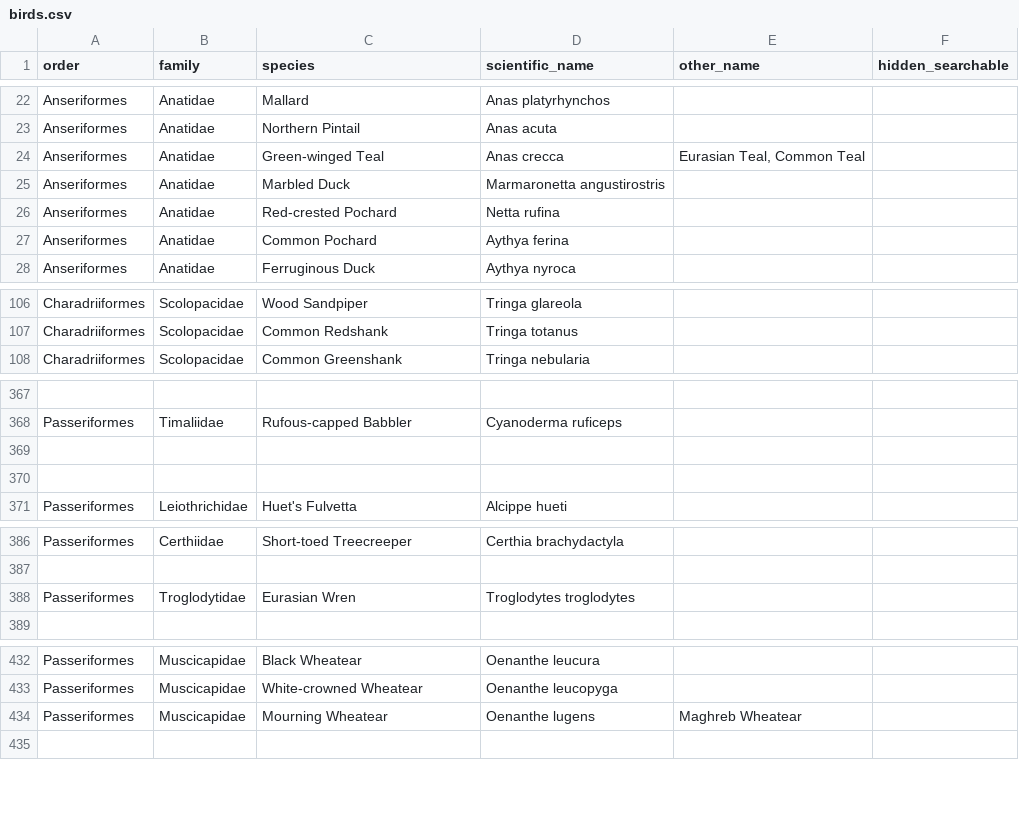
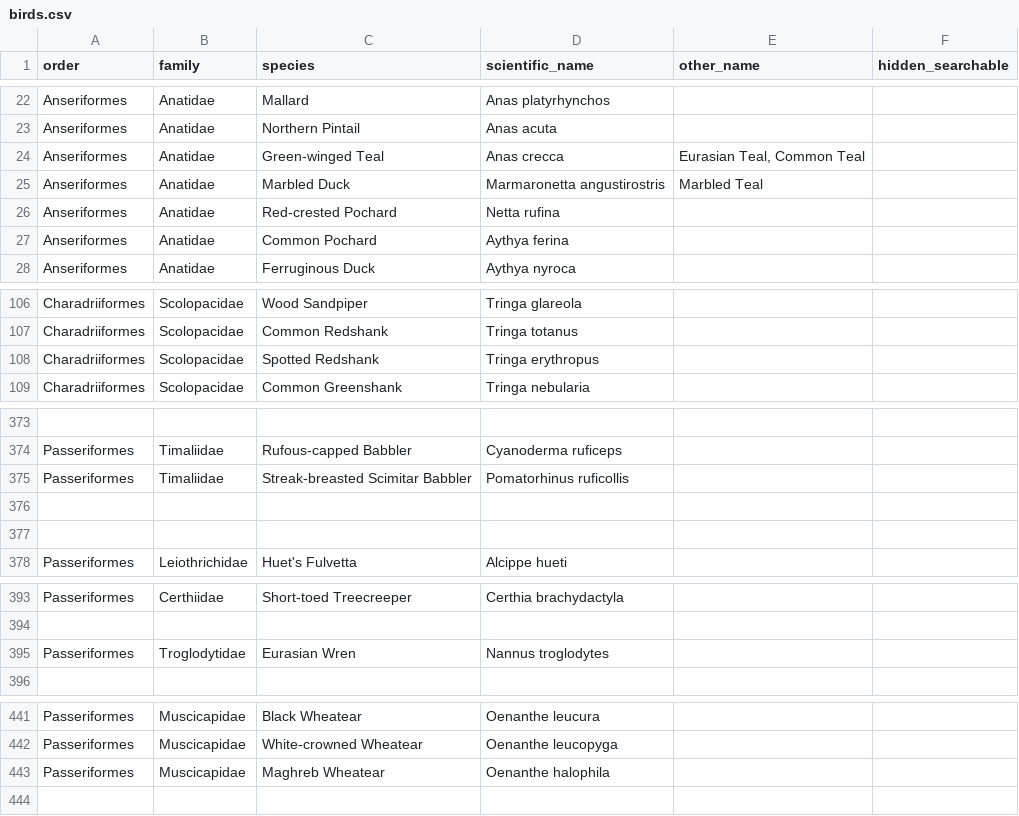
Before and after one commit to forgetmelot/forgetmelot.github.io, a CSV file: birds.csv, drawn as a sheet; only a part is shown, gaps mark what is left out; addresses are those after the commit; the diff covers the shown part only; the diff names each change by its address in the sheet, - before the commit and + after, or states it on an @@ line.

```diff
--- a/birds.csv
+++ b/birds.csv
-E25 (other_name): (empty)
+E25 (other_name): Marbled Teal
+row 108: Charadriiformes | Scolopacidae | Spotted Redshank | Tringa erythropus
+row 375: Passeriformes | Timaliidae | Streak-breasted Scimitar Babbler | Pomatorhinus ruficollis
-D395 (scientific_name): Troglodytes troglodytes
+D395 (scientific_name): Nannus troglodytes
-C443 (species): Mourning Wheatear
+C443 (species): Maghreb Wheatear
-D443 (scientific_name): Oenanthe lugens
+D443 (scientific_name): Oenanthe halophila
-E443 (other_name): Maghreb Wheatear
+E443 (other_name): (empty)
```
Also changed, not shown: 7 added rows and 5 edited cells elsewhere in this file, 50 other files.
